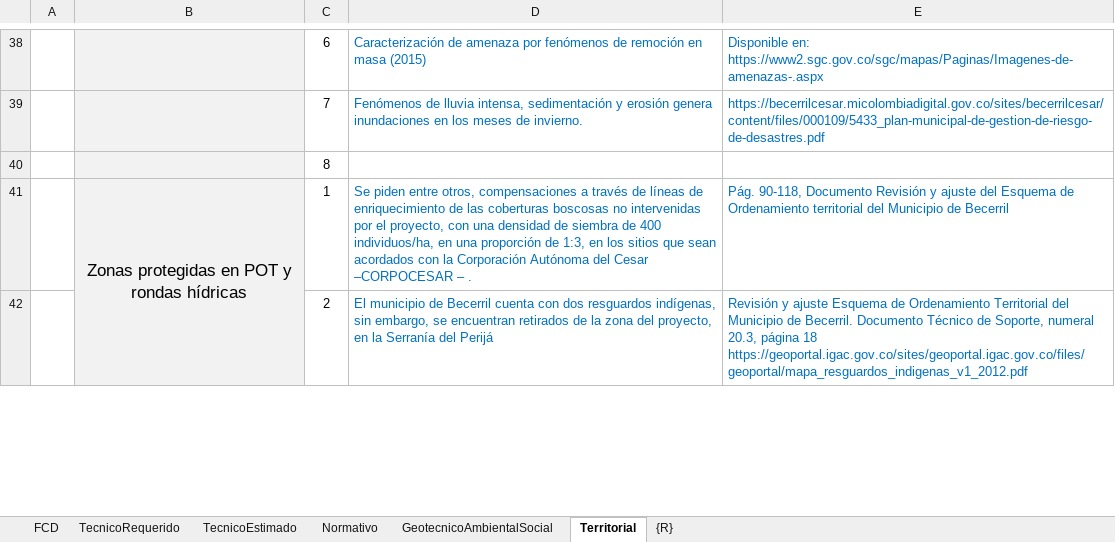
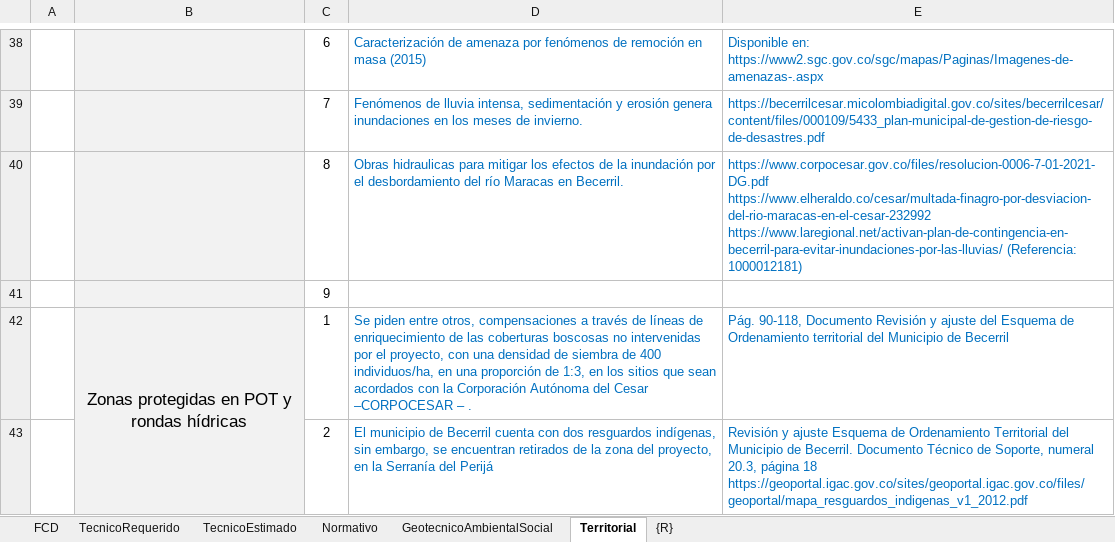
Before and after one commit to rcfdtools/R.HydroTools, an Excel workbook: DisenoCaucesParametros/R.HydroTools.DisenoCaucesParametros.xlsx, sheet Territorial, drawn as a sheet; only a part is shown, gaps mark what is left out; values as stored, in another font and other column widths than the file's, no borders; charts and pictures not drawn; addresses are those after the commit; the diff names each change by its address in the sheet, - before the commit and + after, or states it on an @@ line.

```diff
--- a/DisenoCaucesParametros/R.HydroTools.DisenoCaucesParametros.xlsx (sheet Territorial)
+++ b/DisenoCaucesParametros/R.HydroTools.DisenoCaucesParametros.xlsx (sheet Territorial)
+row 40:  |  | 8 | Obras hidraulicas para mitigar los efectos de la inundación por el desbordamiento del río Maracas en Becerril. | https://www.corpocesar.gov.co/files/resolucion-0006-7-01-2021-DG.pdf https://www.elheraldo.co/cesar/multada-finagro-por-desviacion-del-rio-maracas-en-el-cesar-232992 https://www.laregional.net/activan-plan-de-contingencia-en-becerril-para-evitar-inundaciones-por-las-lluvias/ (Referencia: 1000012181)
-C41: 8
+C41: 9
```
Also changed, not shown: sheet GeotecnicoAmbientalSocial, sheet Normativo, sheet TecnicoRequerido, charts or pictures, 5 other files.
